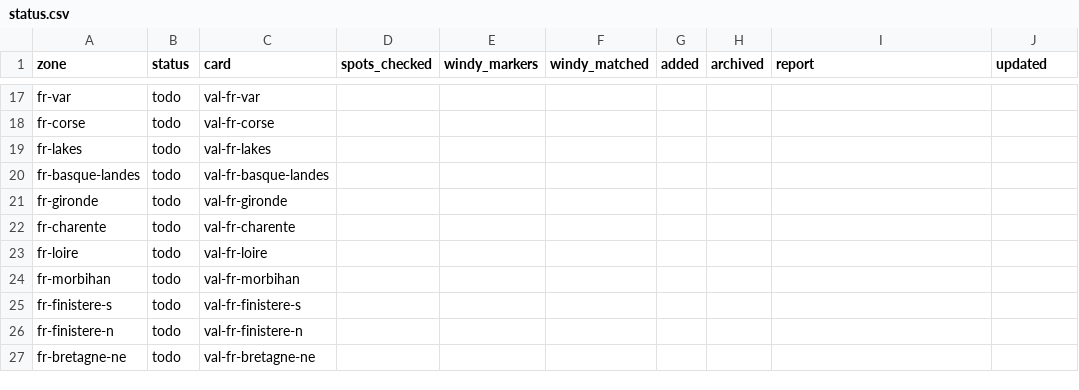
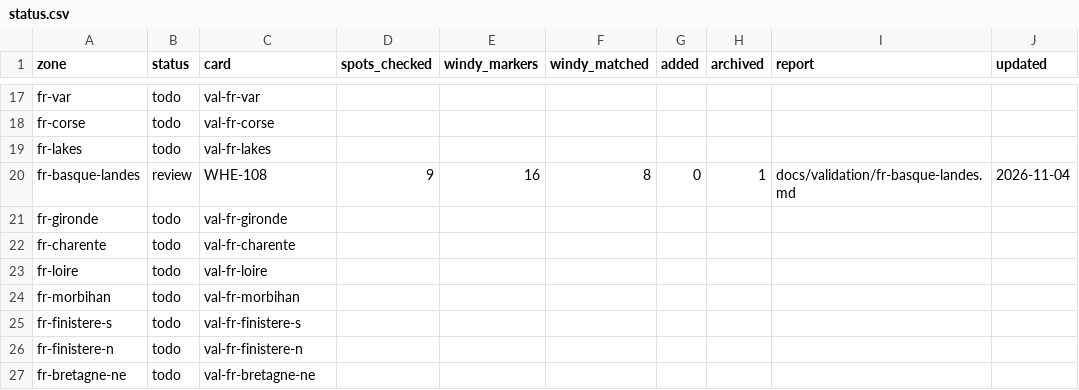
Before and after one commit to benjcvd/wheretokite, a CSV file: tools/spots/validation/status.csv, drawn as a sheet; only a part is shown, gaps mark what is left out.

```diff
--- a/tools/spots/validation/status.csv
+++ b/tools/spots/validation/status.csv
@@ -19,3 +19,3 @@ fr-corse,todo,val-fr-corse,,,,,,,
 fr-lakes,todo,val-fr-lakes,,,,,,,
-fr-basque-landes,todo,val-fr-basque-landes,,,,,,,
+fr-basque-landes,review,WHE-108,9,16,8,0,1,docs/validation/fr-basque-landes.md,2026-11-04
 fr-gironde,todo,val-fr-gironde,,,,,,,
```
Also changed, not shown: tools/spots/FR-atlantic.csv, 2 other files.
